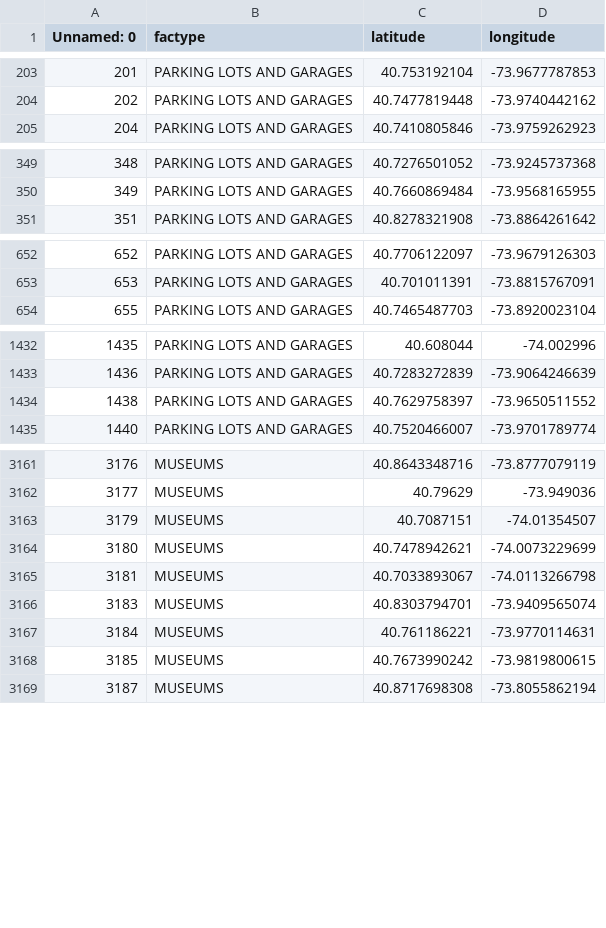
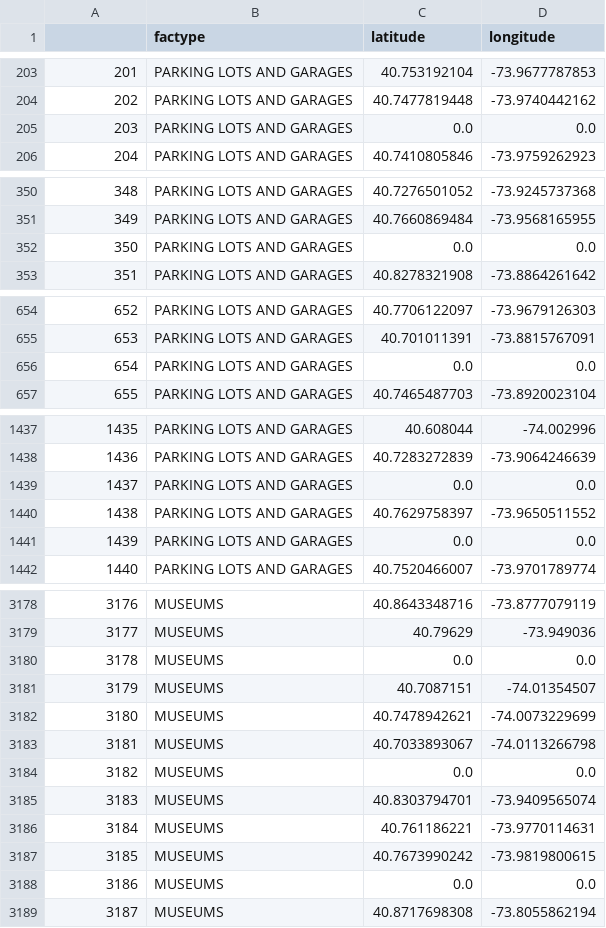
Before and after one commit to fynnweaver/Mid-Term-Project, a CSV file: processed_data/facilities.csv, drawn as a sheet; only a part is shown, gaps mark what is left out; the diff covers the shown part only; the diff names each change by its address in the sheet, - before the commit and + after, or states it on an @@ line.

Commit message:
Grouping function added to facilities. Python doc for functions.

```diff
--- a/processed_data/facilities.csv
+++ b/processed_data/facilities.csv
@@ column A renumbered in row 1 @@
+row 205: 203 | PARKING LOTS AND GARAGES | 0.0 | 0.0
+row 352: 350 | PARKING LOTS AND GARAGES | 0.0 | 0.0
+row 656: 654 | PARKING LOTS AND GARAGES | 0.0 | 0.0
+row 1439: 1437 | PARKING LOTS AND GARAGES | 0.0 | 0.0
+row 1441: 1439 | PARKING LOTS AND GARAGES | 0.0 | 0.0
+row 3180: 3178 | MUSEUMS | 0.0 | 0.0
+row 3184: 3182 | MUSEUMS | 0.0 | 0.0
+row 3188: 3186 | MUSEUMS | 0.0 | 0.0
```
Also changed, not shown: 15 added rows elsewhere in this file, 4 other files.
